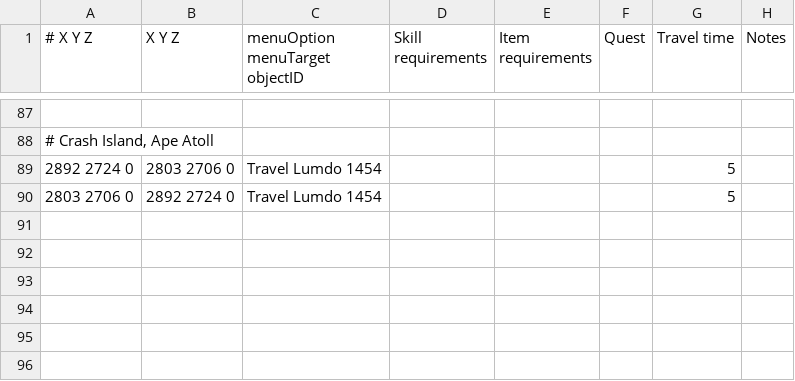
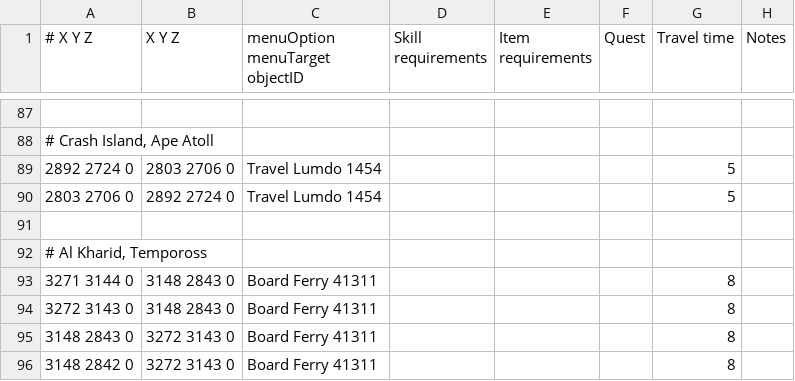
Before and after one commit to Runemoro/shortest-path, a TSV file: src/main/resources/boats.tsv, drawn as a sheet; only a part is shown, gaps mark what is left out.

```diff
--- a/src/main/resources/boats.tsv
+++ b/src/main/resources/boats.tsv
@@ -90 +90,7 @@
 2803 2706 0	2892 2724 0	Travel Lumdo 1454				5	
+							
+# Al Kharid, Tempoross							
+3271 3144 0	3148 2843 0	Board Ferry 41311				8	
+3272 3143 0	3148 2843 0	Board Ferry 41311				8	
+3148 2843 0	3272 3143 0	Board Ferry 41311				8	
+3148 2842 0	3272 3143 0	Board Ferry 41311				8	
```
Also changed, not shown: src/main/resources/transports.tsv.
